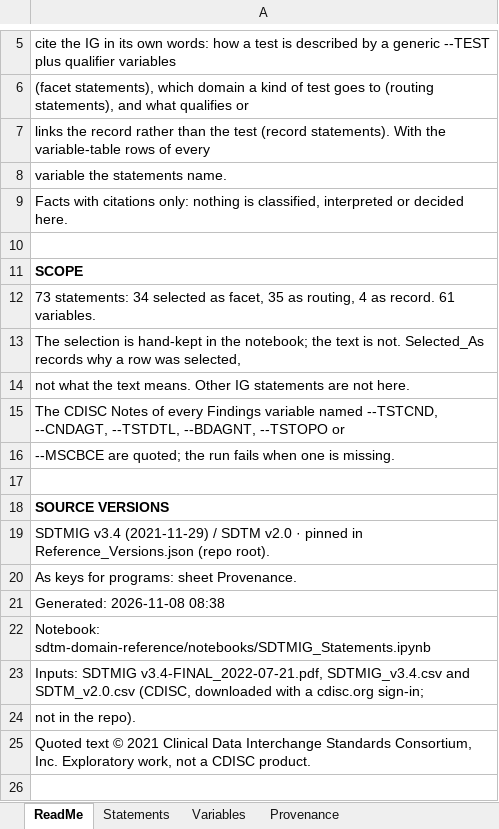
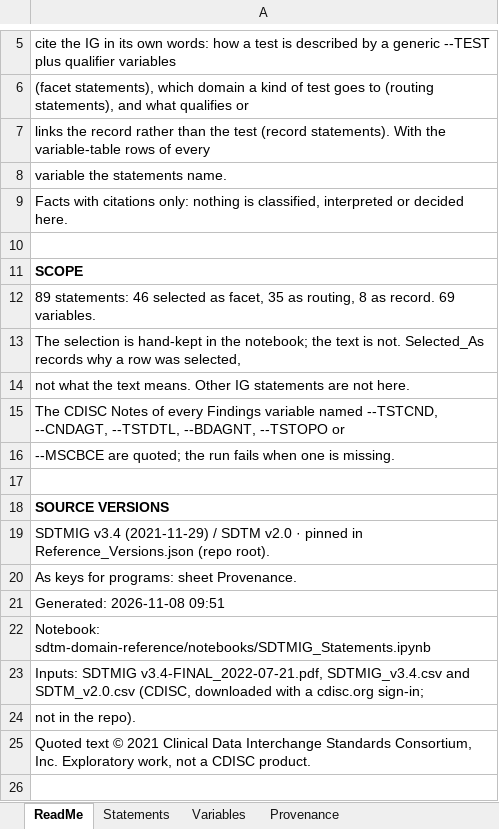
Before and after one commit to kerfors/cdisc-for-ai, an Excel workbook: sdtm-domain-reference/machine_actionable/SDTMIG_Statements.xlsx, sheet ReadMe, drawn as a sheet; only a part is shown, gaps mark what is left out; values as stored, in another font and other column widths than the file's, no borders; the diff names each change by its address in the sheet, - before the commit and + after, or states it on an @@ line.

```diff
--- a/sdtm-domain-reference/machine_actionable/SDTMIG_Statements.xlsx (sheet ReadMe)
+++ b/sdtm-domain-reference/machine_actionable/SDTMIG_Statements.xlsx (sheet ReadMe)
-A12: 73 statements: 34 selected as facet, 35 as routing, 4 as record. 61 variables.
+A12: 89 statements: 46 selected as facet, 35 as routing, 8 as record. 69 variables.
-A21: Generated: 2026-11-08 08:38
+A21: Generated: 2026-11-08 09:51
```
Also changed, not shown: sheet Statements, sheet Variables, sheet Provenance, 3 other files.
